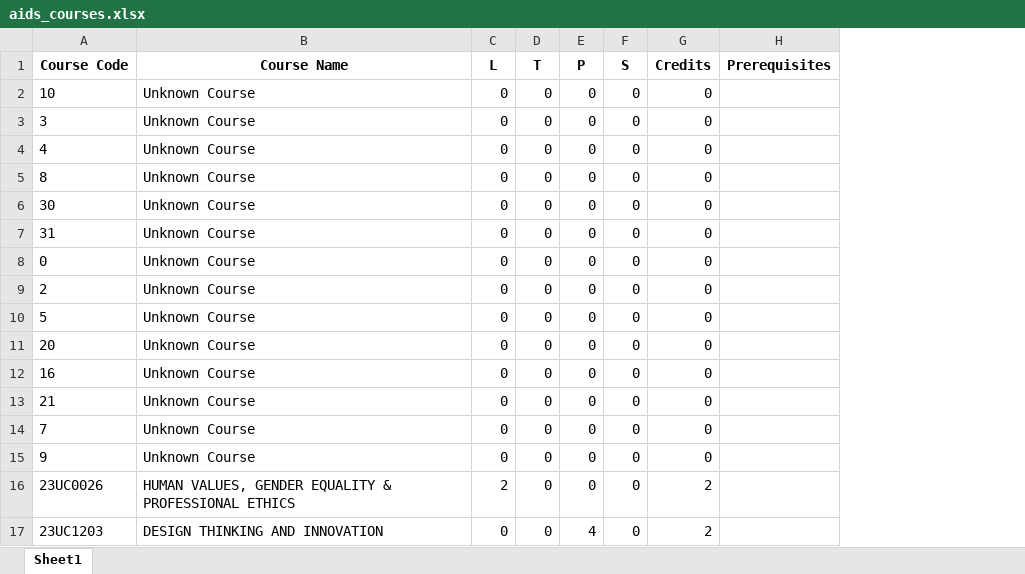
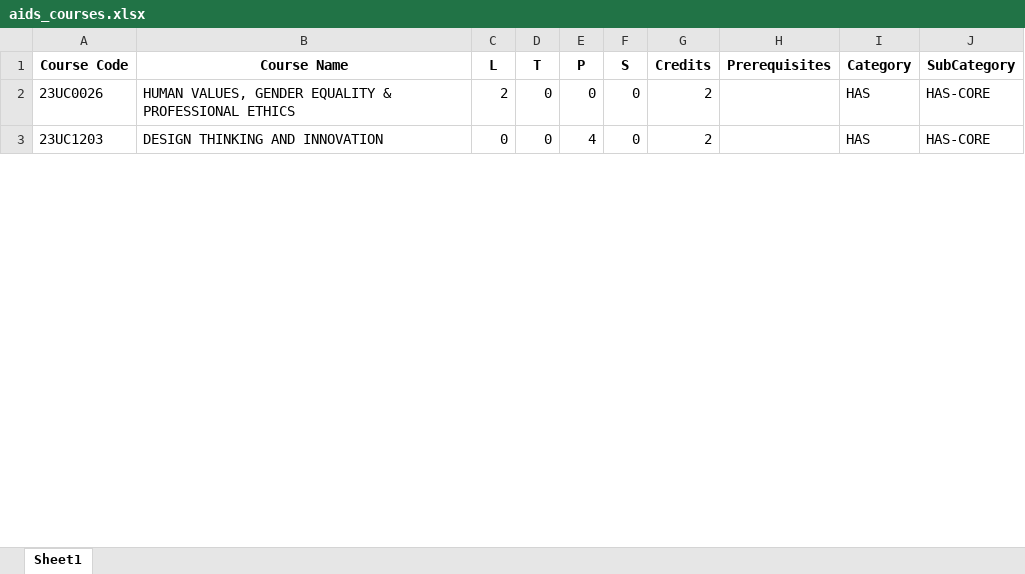
Before and after one commit to ktejaswanth/kl-academic-progress-tracking-system, an Excel workbook: curriculum/aids_courses.xlsx, sheet Sheet1, drawn as a sheet; only a part is shown; values as stored, in another font and other column widths than the file's, no borders; removed rows and columns are numbered as before the commit, all else as after; the diff names each change by its address in the sheet, - before the commit and + after, or states it on an @@ line.

Commit message:
feat(curriculum): complete Y23 CSE and AIDS architecture overhaul, full path bucket requirements, and isolation hardening

```diff
--- a/curriculum/aids_courses.xlsx (sheet Sheet1)
+++ b/curriculum/aids_courses.xlsx (sheet Sheet1)
+column I (Category), rows 2-3: HAS | HAS
+column J (SubCategory), rows 2-3: HAS-CORE | HAS-CORE
-row 2: 10 | Unknown Course | 0 | 0 | 0 | 0 | 0
-row 3: 3 | Unknown Course | 0 | 0 | 0 | 0 | 0
-row 4: 4 | Unknown Course | 0 | 0 | 0 | 0 | 0
-row 5: 8 | Unknown Course | 0 | 0 | 0 | 0 | 0
-row 6: 30 | Unknown Course | 0 | 0 | 0 | 0 | 0
-row 7: 31 | Unknown Course | 0 | 0 | 0 | 0 | 0
-row 8: 0 | Unknown Course | 0 | 0 | 0 | 0 | 0
-row 9: 2 | Unknown Course | 0 | 0 | 0 | 0 | 0
-row 10: 5 | Unknown Course | 0 | 0 | 0 | 0 | 0
-row 11: 20 | Unknown Course | 0 | 0 | 0 | 0 | 0
-row 12: 16 | Unknown Course | 0 | 0 | 0 | 0 | 0
-row 13: 21 | Unknown Course | 0 | 0 | 0 | 0 | 0
-row 14: 7 | Unknown Course | 0 | 0 | 0 | 0 | 0
-row 15: 9 | Unknown Course | 0 | 0 | 0 | 0 | 0
```
Also changed, not shown: curriculum/aids_mappings.xlsx, curriculum/aids_requirements.xlsx, 36 other files.
